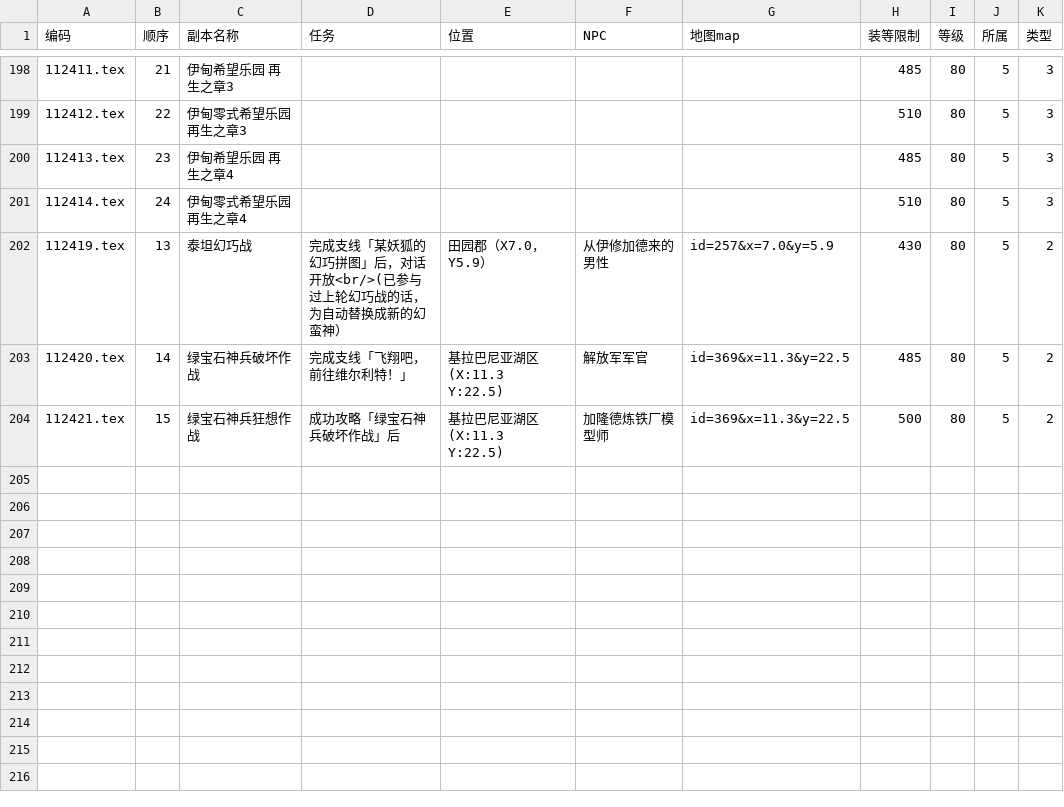
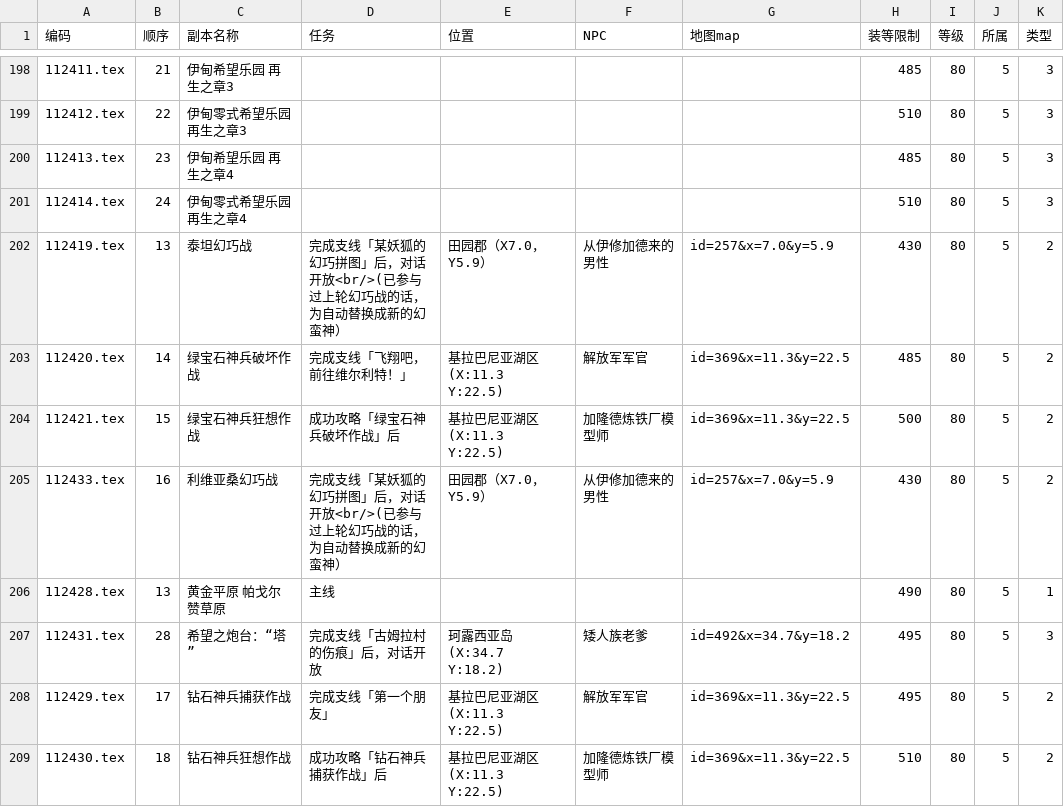
Before and after one commit to ffxiv-cn/tools.ffxiv.cn, a CSV file: lajipai/csv/dungeons.csv, drawn as a sheet; only a part is shown, gaps mark what is left out; the diff names each change by its address in the sheet, - before the commit and + after, or states it on an @@ line.

```diff
--- a/lajipai/csv/dungeons.csv
+++ b/lajipai/csv/dungeons.csv
+row 205: 112433.tex | 16 | 利维亚桑幻巧战 | 完成支线「某妖狐的幻巧拼图」后，对话开放<br/>(已参与过上轮幻巧战的话，为自动替换成新的幻蛮神） | 田园郡（X7.0，Y5.9） | 从伊修加德来的男性 | id=257&x=7.0&y=5.9 | 430 | 80 | 5 | 2
+row 206: 112428.tex | 13 | 黄金平原 帕戈尔赞草原 | 主线 |  |  |  | 490 | 80 | 5 | 1
+row 207: 112431.tex | 28 | 希望之炮台：“塔” | 完成支线「古姆拉村的伤痕」后，对话开放 | 珂露西亚岛(X:34.7 Y:18.2) | 矮人族老爹 | id=492&x=34.7&y=18.2 | 495 | 80 | 5 | 3
+row 208: 112429.tex | 17 | 钻石神兵捕获作战 | 完成支线「第一个朋友」 | 基拉巴尼亚湖区(X:11.3 Y:22.5) | 解放军军官 | id=369&x=11.3&y=22.5 | 495 | 80 | 5 | 2
+row 209: 112430.tex | 18 | 钻石神兵狂想作战 | 成功攻略「钻石神兵捕获作战」后 | 基拉巴尼亚湖区(X:11.3 Y:22.5) | 加隆德炼铁厂模型师 | id=369&x=11.3&y=22.5 | 510 | 80 | 5 | 2
```
Also changed, not shown: lajipai/csv/Emote.csv, lajipai/csv/fashion.csv, 54 other files.
